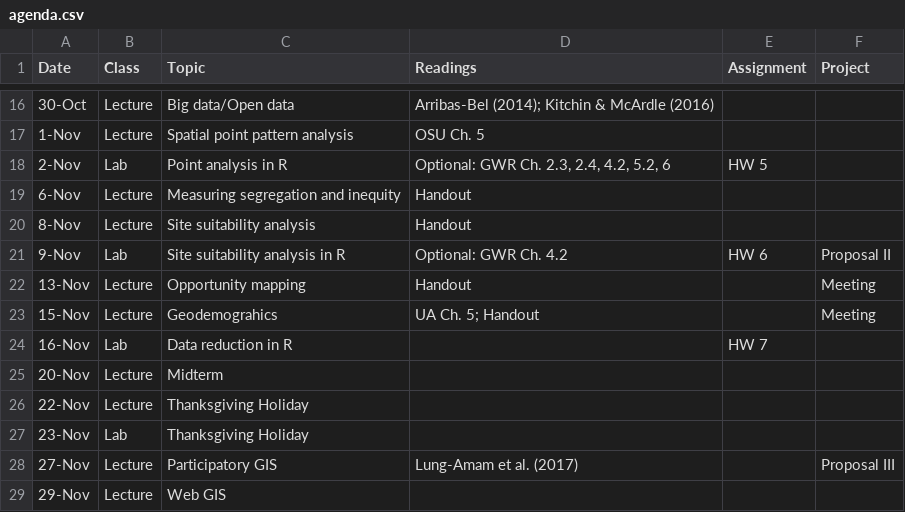
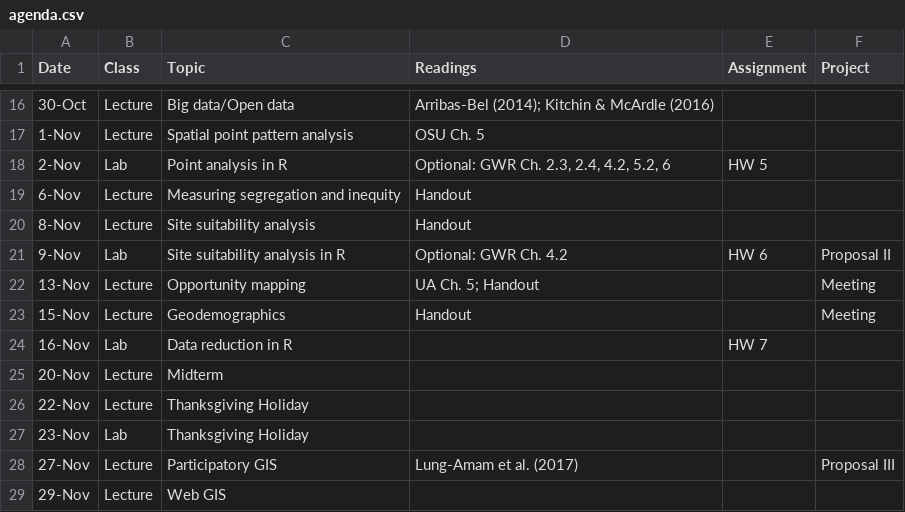
Before and after one commit to crd150/crd150.github.io, a CSV file: agenda.csv, drawn as a sheet; only a part is shown, gaps mark what is left out.

```diff
--- a/agenda.csv
+++ b/agenda.csv
@@ -21,4 +21,4 @@
 9-Nov,Lab,Site suitability analysis in R,Optional: GWR Ch. 4.2, HW 6,Proposal II
-13-Nov,Lecture,Opportunity mapping,Handout,,Meeting
-15-Nov,Lecture,Geodemograhics,UA Ch. 5; Handout,,Meeting
+13-Nov,Lecture,Opportunity mapping,UA Ch. 5; Handout,,Meeting
+15-Nov,Lecture,Geodemographics,Handout,,Meeting
 16-Nov,Lab,Data reduction in R,, HW 7,
```
Also changed, not shown: 29 other files.
